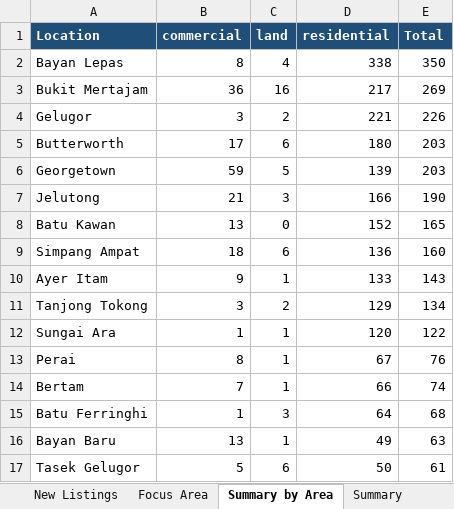
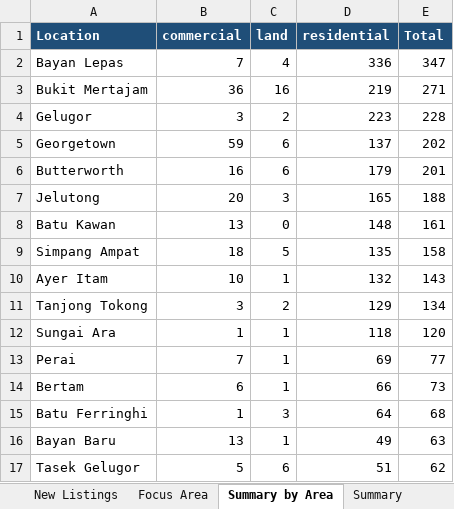
Before and after one commit to zac8632/zap8632, an Excel workbook: scripts/listings-pipeline/penang_owners.xlsx, sheet Summary by Area, drawn as a sheet; only a part is shown; values as stored, in another font and other column widths than the file's, no borders; removed rows and columns are numbered as before the commit, all else as after; the diff covers the shown part only; the diff names each change by its address in the sheet, - before the commit and + after, or states it on an @@ line.

```diff
--- a/scripts/listings-pipeline/penang_owners.xlsx (sheet Summary by Area)
+++ b/scripts/listings-pipeline/penang_owners.xlsx (sheet Summary by Area)
-B2 (commercial): 8
+B2 (commercial): 7
-D2 (residential): 338
+D2 (residential): 336
-E2 (Total): 350
+E2 (Total): 347
-D3 (residential): 217
+D3 (residential): 219
-E3 (Total): 269
+E3 (Total): 271
-D4 (residential): 221
+D4 (residential): 223
-E4 (Total): 226
+E4 (Total): 228
-row 5: Butterworth | 17 | 6 | 180 | 203
-C5 (land): 5
+C5 (land): 6
-D5 (residential): 139
+D5 (residential): 137
-E5 (Total): 203
+E5 (Total): 202
+row 6: Butterworth | 16 | 6 | 179 | 201
-B7 (commercial): 21
+B7 (commercial): 20
-D7 (residential): 166
+D7 (residential): 165
-E7 (Total): 190
+E7 (Total): 188
-D8 (residential): 152
+D8 (residential): 148
-E8 (Total): 165
+E8 (Total): 161
-C9 (land): 6
+C9 (land): 5
-D9 (residential): 136
+D9 (residential): 135
-E9 (Total): 160
+E9 (Total): 158
-B10 (commercial): 9
+B10 (commercial): 10
-D10 (residential): 133
+D10 (residential): 132
-D12 (residential): 120
+D12 (residential): 118
-E12 (Total): 122
+E12 (Total): 120
-B13 (commercial): 8
+B13 (commercial): 7
-D13 (residential): 67
+D13 (residential): 69
-E13 (Total): 76
+E13 (Total): 77
-B14 (commercial): 7
+B14 (commercial): 6
-E14 (Total): 74
+E14 (Total): 73
-D17 (residential): 50
+D17 (residential): 51
-E17 (Total): 61
+E17 (Total): 62
```
Also changed, not shown: 7 added rows, 7 removed rows and 29 edited cells elsewhere in this sheet, sheet Focus Area, sheet All Listings, sheet New Listings, sheet Summary, hidden cells, 1 other file.
